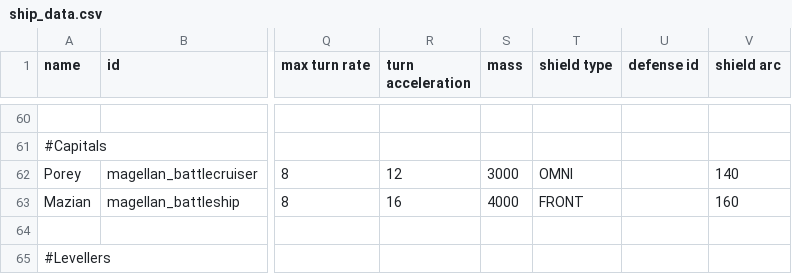
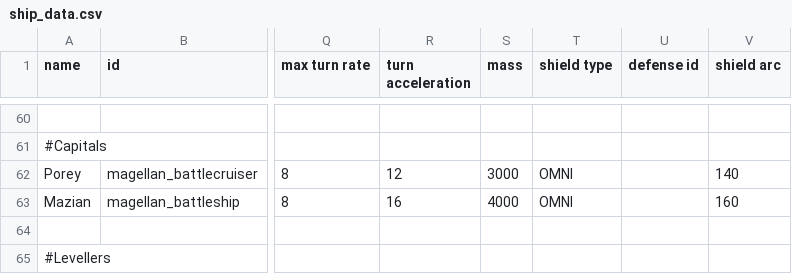
Before and after one commit to starsector-mods/magellan-protectorate-unified, a CSV file: data/hulls/ship_data.csv, drawn as a sheet; only a part is shown, gaps mark what is left out; the diff names each change by its address in the sheet, - before the commit and + after, or states it on an @@ line.

Commit message:
balance(mazian): update shield type to 160 omni shield

```diff
--- a/data/hulls/ship_data.csv
+++ b/data/hulls/ship_data.csv
-T63 (shield type): FRONT
+T63 (shield type): OMNI
```
